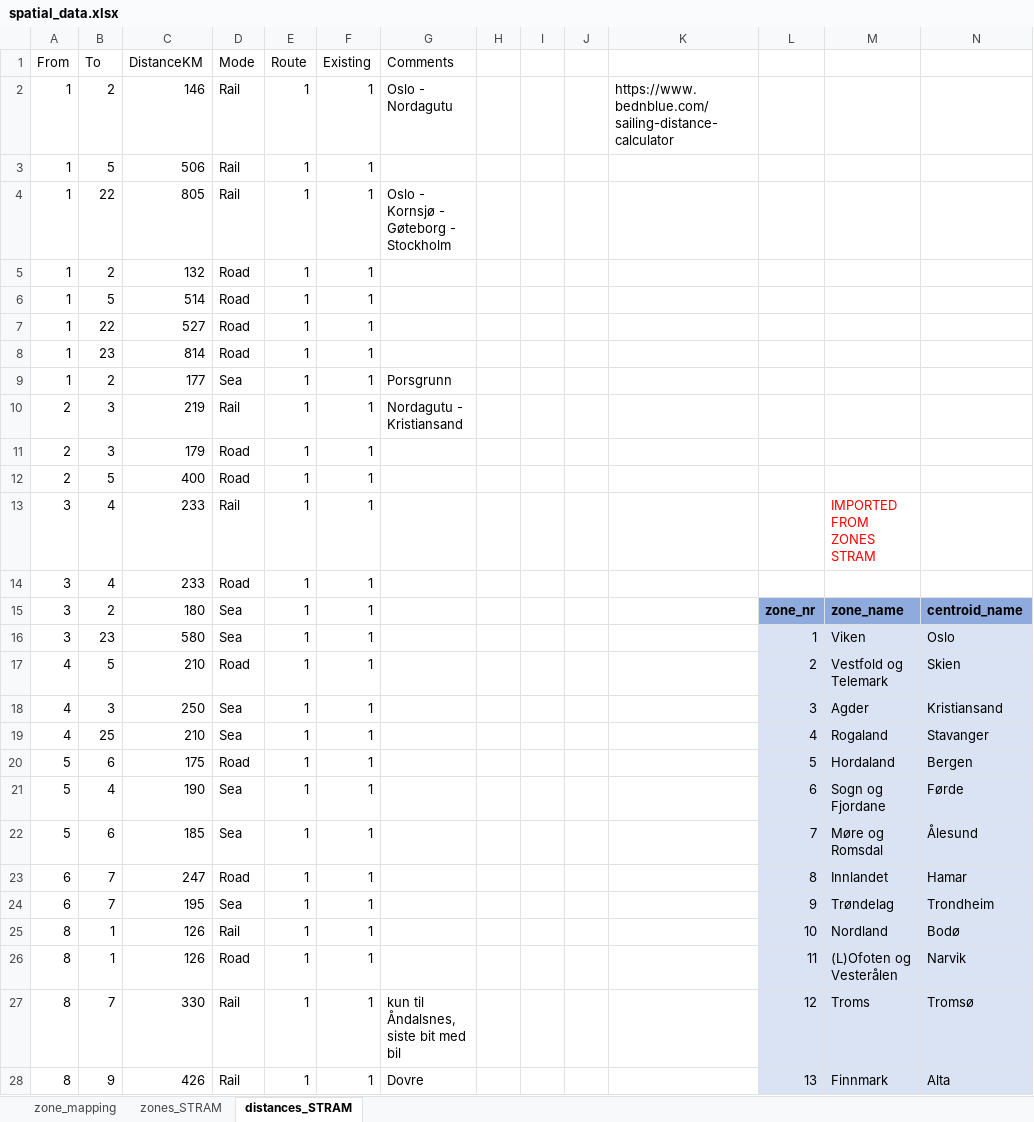
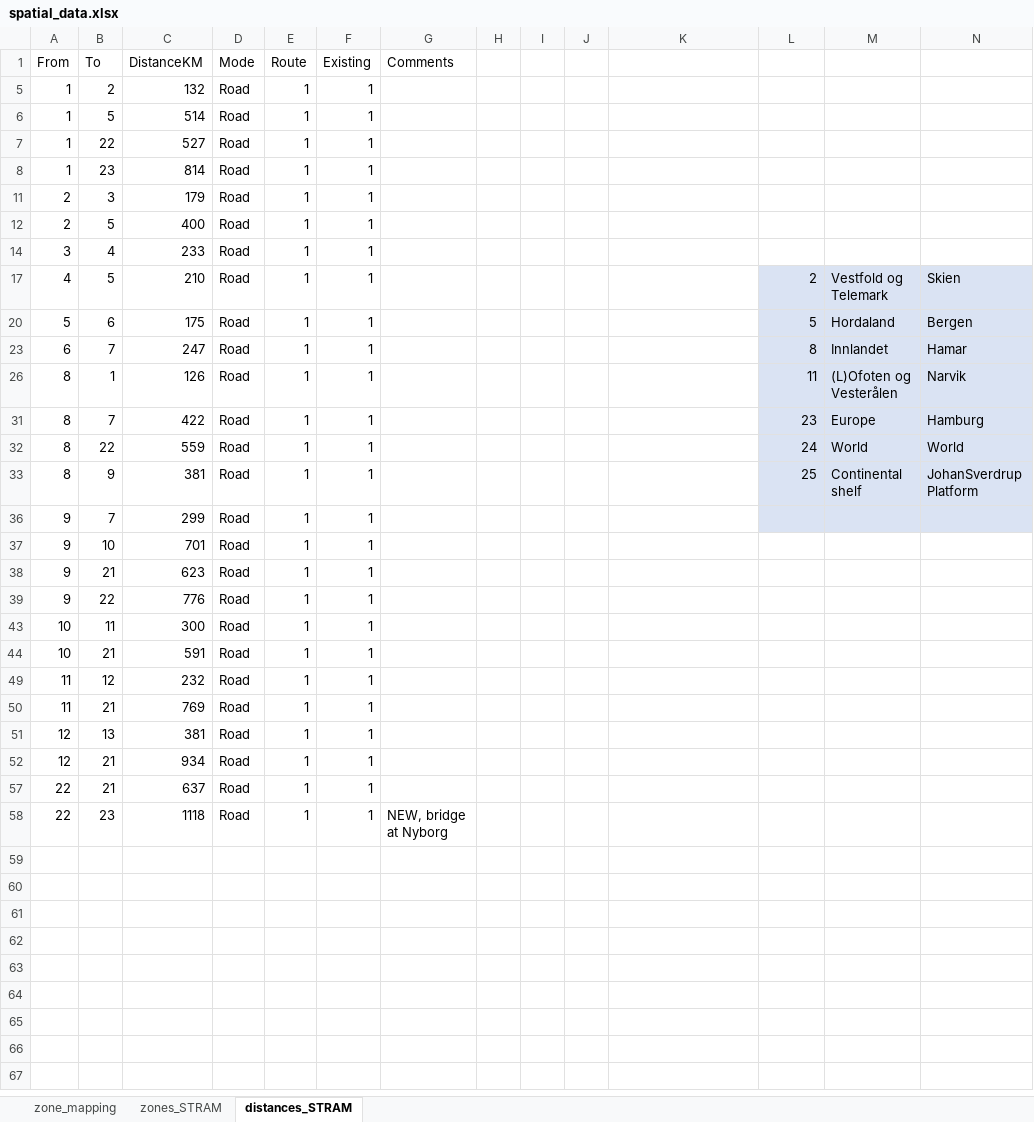
Before and after one commit to SteffenBakker/STraM_ntnu_development, an Excel workbook: Data/SPATIAL/spatial_data.xlsx, sheet distances_STRAM, drawn as a sheet; only a part is shown; the shorter side is filled out with more unchanged rows; values as stored, in another font and other column widths than the file's, no borders; table styles not drawn; the diff covers the shown part only; the diff names each change by its address in the sheet, - before the commit and + after, or states it on an @@ line.

```diff
--- a/Data/SPATIAL/spatial_data.xlsx (sheet distances_STRAM)
+++ b/Data/SPATIAL/spatial_data.xlsx (sheet distances_STRAM)
@@ row 2 hidden: 1 | 2 | 146 | Rail | 1 | 1 | Oslo - Nordagutu |  |  |  | https://www.bednblue.com/sailing-distance-calculator @@
@@ row 3 hidden: 1 | 5 | 506 | Rail | 1 | 1 @@
@@ row 4 hidden: 1 | 22 | 805 | Rail | 1 | 1 | Oslo - Kornsjø - Gøteborg - Stockholm @@
@@ row 9 hidden: 1 | 2 | 177 | Sea | 1 | 1 | Porsgrunn @@
@@ row 10 hidden: 2 | 3 | 219 | Rail | 1 | 1 | Nordagutu - Kristiansand @@
@@ row 13 hidden: 3 | 4 | 233 | Rail | 1 | 1 |  |  |  |  |  |  | IMPORTED FROM ZONES STRAM @@
@@ row 15 hidden: 3 | 2 | 180 | Sea | 1 | 1 |  |  |  |  |  | zone_nr | zone_name | centroid_name @@
@@ row 16 hidden: 3 | 23 | 580 | Sea | 1 | 1 |  |  |  |  |  | 1 | Viken | Oslo @@
@@ row 18 hidden: 4 | 3 | 250 | Sea | 1 | 1 |  |  |  |  |  | 3 | Agder | Kristiansand @@
@@ row 19 hidden: 4 | 25 | 210 | Sea | 1 | 1 |  |  |  |  |  | 4 | Rogaland | Stavanger @@
@@ row 21 hidden: 5 | 4 | 190 | Sea | 1 | 1 |  |  |  |  |  | 6 | Sogn og Fjordane | Førde @@
@@ row 22 hidden: 5 | 6 | 185 | Sea | 1 | 1 |  |  |  |  |  | 7 | Møre og Romsdal | Ålesund @@
@@ row 24 hidden: 6 | 7 | 195 | Sea | 1 | 1 |  |  |  |  |  | 9 | Trøndelag | Trondheim @@
@@ row 25 hidden: 8 | 1 | 126 | Rail | 1 | 1 |  |  |  |  |  | 10 | Nordland | Bodø @@
@@ row 27 hidden: 8 | 7 | 330 | Rail | 1 | 1 | kun til Åndalsnes, siste bit med bil |  |  |  |  | 12 | Troms | Tromsø @@
@@ row 28 hidden: 8 | 9 | 426 | Rail | 1 | 1 | Dovre |  |  |  |  | 13 | Finnmark | Alta @@
```
Also changed, not shown: 17 hidden or unhidden rows elsewhere in this sheet, 6 other files.
